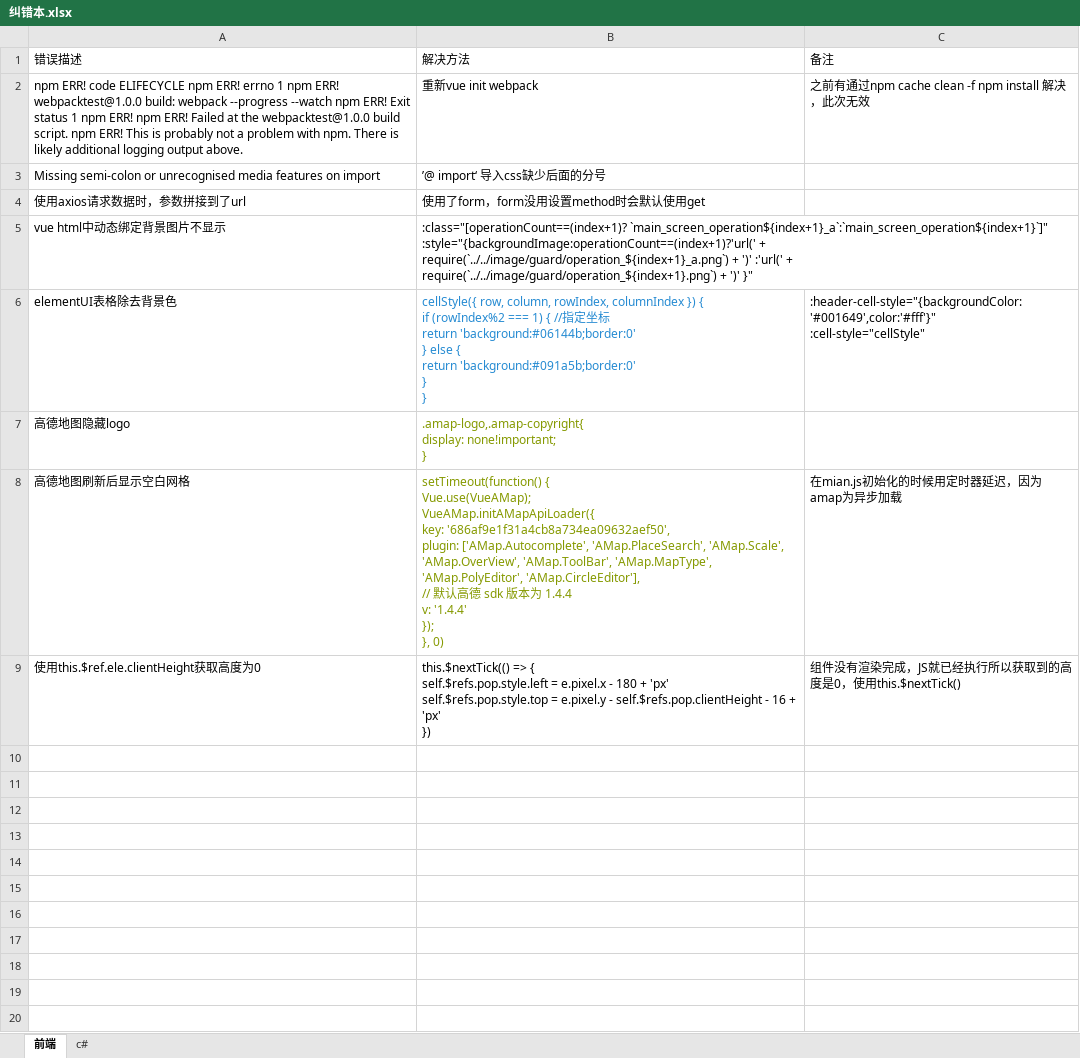
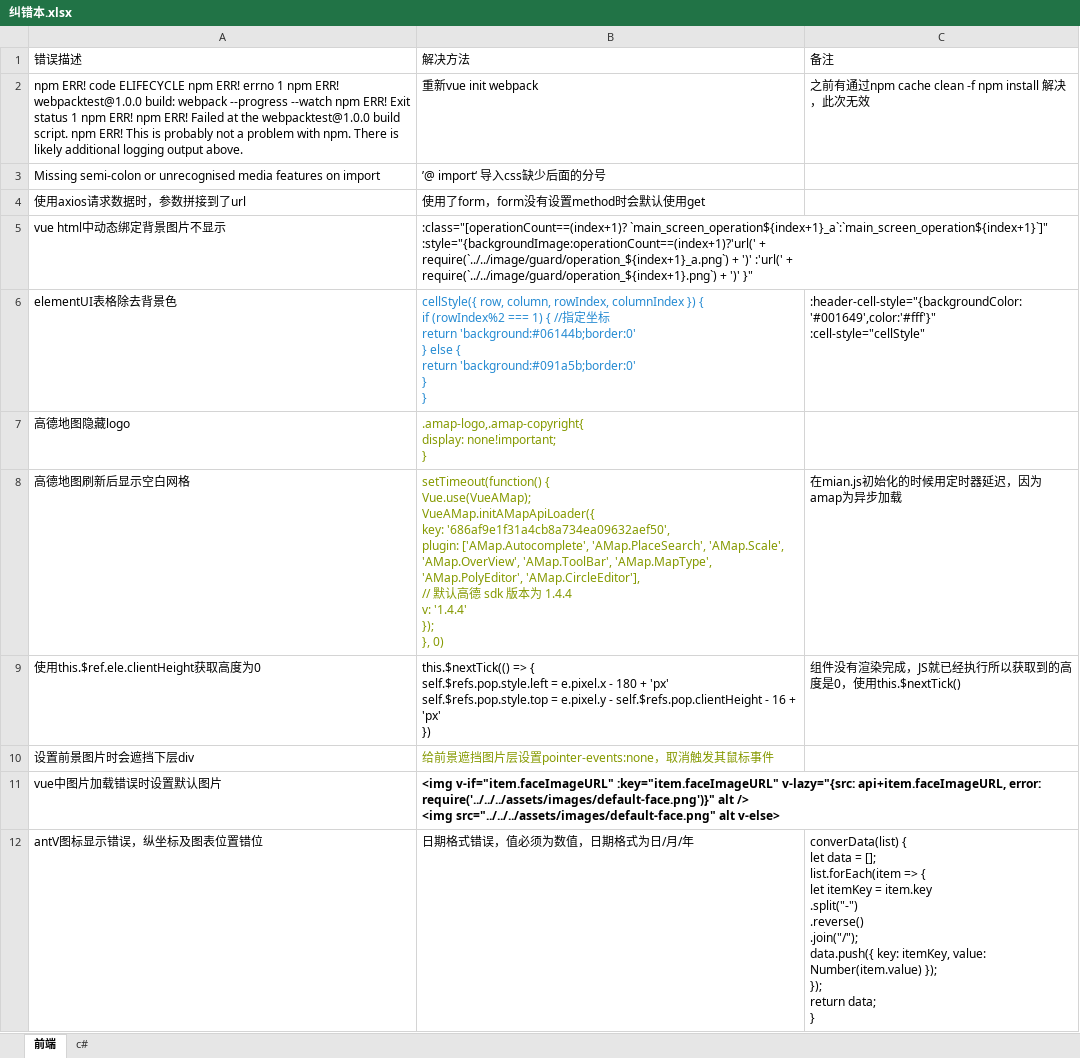
Before and after one commit to yan19zhou/myBlog, an Excel workbook: 纠错本.xlsx, sheet 前端, drawn as a sheet; values as stored, in another font and other column widths than the file's, no borders; ↵ is a line break in a cell; the diff names each change by its address in the sheet, - before the commit and + after, or states it on an @@ line.

```diff
--- a/纠错本.xlsx (sheet 前端)
+++ b/纠错本.xlsx (sheet 前端)
-B4: 使用了form，form没用设置method时会默认使用get
+B4: 使用了form，form没有设置method时会默认使用get
+row 10: 设置前景图片时会遮挡下层div | 给前景遮挡图片层设置pointer-events:none，取消触发其鼠标事件
+row 11: vue中图片加载错误时设置默认图片 | <img v-if="item.faceImageURL" :key="item.faceImageURL" v-lazy="{src: api+item.faceImageURL, error: require('../../../assets/images/default-face.png')}" alt /> ↵ <img src="../../../assets/images/default-face.png" alt v-else>
+row 12: antV图标显示错误，纵坐标及图表位置错位 | 日期格式错误，值必须为数值，日期格式为日/月/年 | converData(list) { ↵ let data = []; ↵ list.forEach(item => { ↵ let itemKey = item.key ↵ .split("-") ↵ .reverse() ↵ .join("/"); ↵ data.push({ key: itemKey, value: Number(item.value) }); ↵ }); ↵ return data; ↵ }
```
Also changed, not shown: 2 other files.
